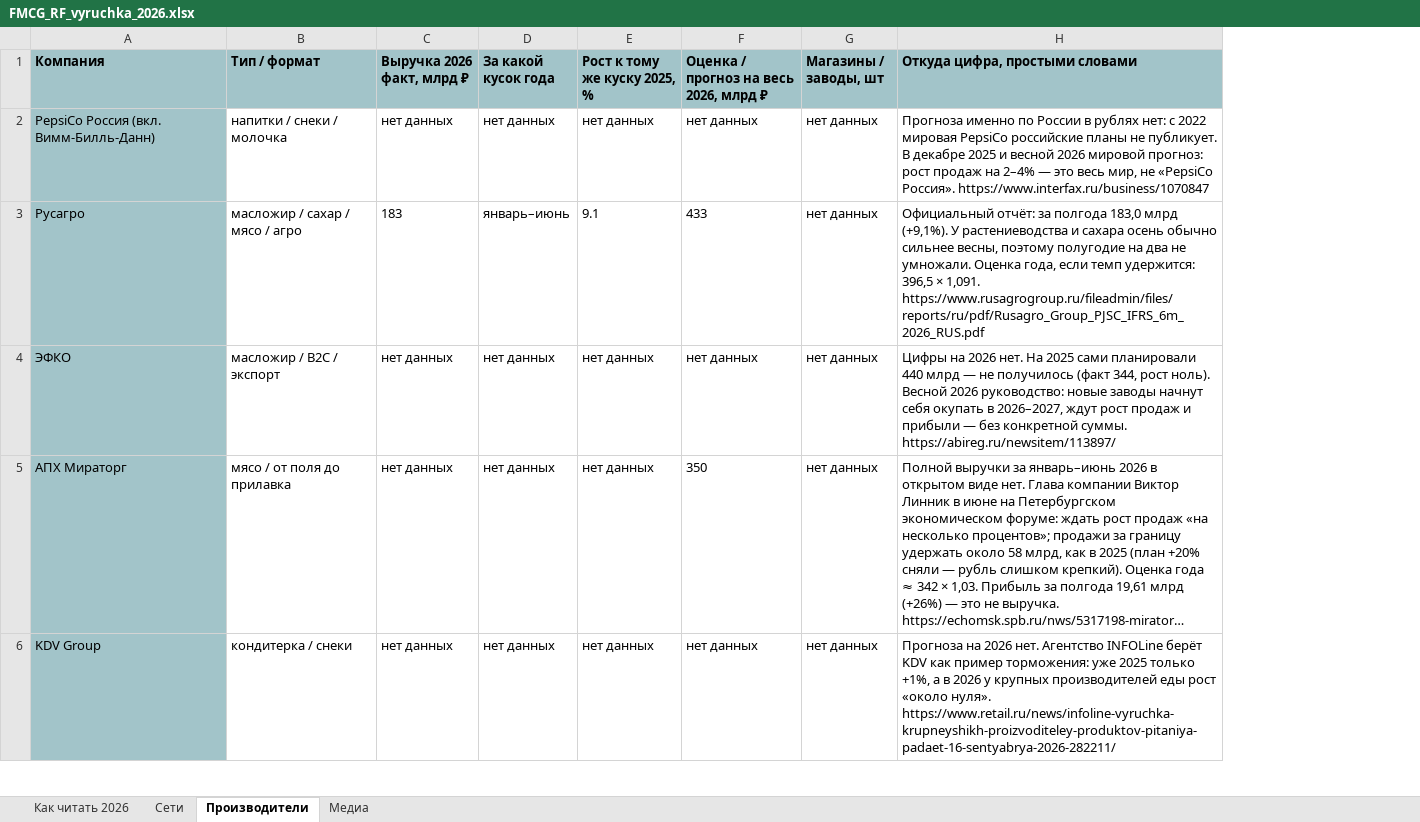
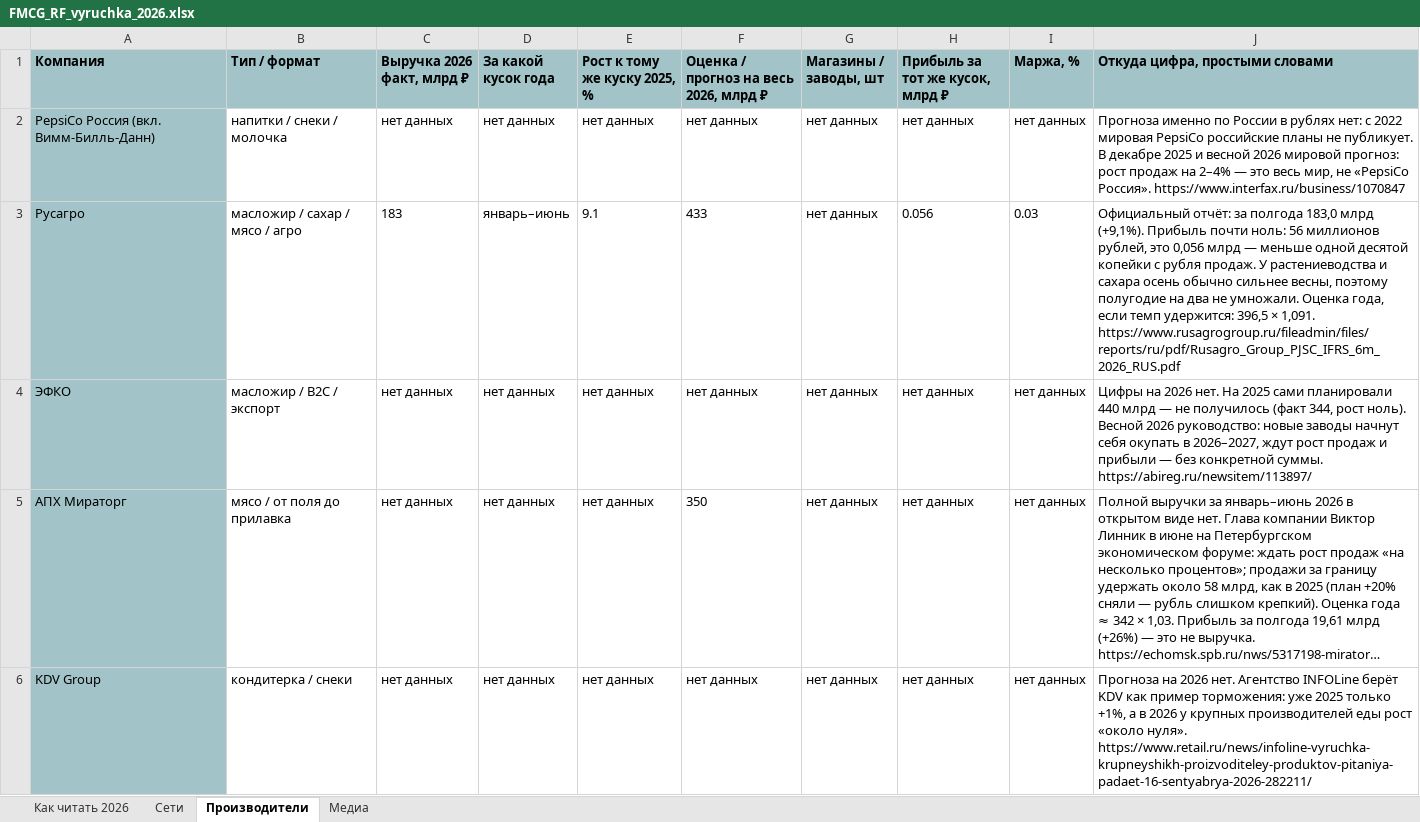
Before and after one commit to Alena931/demo, an Excel workbook: FMCG_RF_vyruchka_2026.xlsx, sheet Производители, drawn as a sheet; only a part is shown; long unchanged cells end in …; values as stored, in another font and other column widths than the file's, no borders; addresses are those after the commit; the diff covers the shown part only; the diff names each change by its address in the sheet, - before the commit and + after, or states it on an @@ line.

```diff
--- a/FMCG_RF_vyruchka_2026.xlsx (sheet Производители)
+++ b/FMCG_RF_vyruchka_2026.xlsx (sheet Производители)
+column H (Прибыль за тот же кусок, млрд ₽), rows 2-6: нет данных | 0.056 | нет данных | нет данных | нет данных
+column I (Маржа, %), rows 2-6: нет данных | 0.03 | нет данных | нет данных | нет данных
-J3 (Откуда цифра, простыми словами): …млрд (+9,1%). У растениеводства…
+J3 (Откуда цифра, простыми словами): …млрд (+9,1%). Прибыль почти ноль: 56 миллионов рублей, это 0,056 млрд — меньше одной десятой копейки с рубля продаж. У растениеводства…
```
Also changed, not shown: 3 edited cells elsewhere in this sheet, sheet Сети, sheet Медиа, sheet Как читать 2026, 1 other file.
